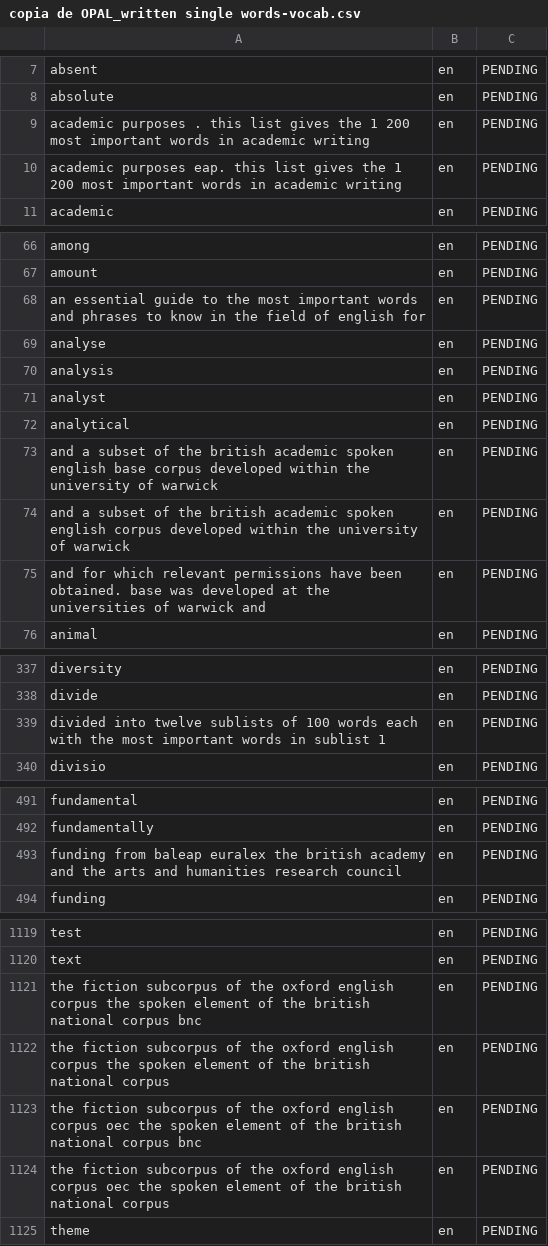
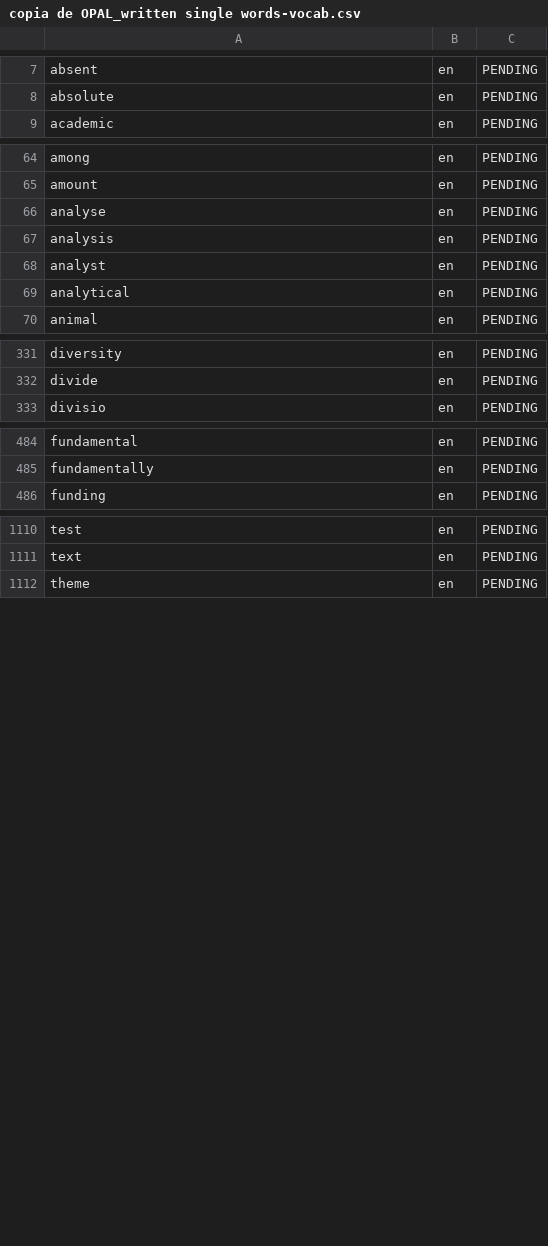
Before and after one commit to Idiomasocw-Org/dictionary-scripts-and-json, a CSV file: copia de OPAL_written single words-vocab.csv, drawn as a sheet; only a part is shown, gaps mark what is left out; the diff covers the shown part only.

Commit message:
Ultra-clean all CSVs: removed ellipses, numbering, quotes, parentheses, and encoding noise. Master: 7,709 unique clean entries.

```diff
--- a/copia de OPAL_written single words-vocab.csv
+++ b/copia de OPAL_written single words-vocab.csv
@@ -8,4 +8,2 @@ absent,en,PENDING
 absolute,en,PENDING
-academic purposes . this list gives the 1 200 most important words in academic writing,en,PENDING
-academic purposes eap. this list gives the 1 200 most important words in academic writing,en,PENDING
 academic,en,PENDING
@@ -67,3 +65,2 @@ among,en,PENDING
 amount,en,PENDING
-an essential guide to the most important words and phrases to know in the field of english for,en,PENDING
 analyse,en,PENDING
@@ -72,5 +69,2 @@ analyst,en,PENDING
 analytical,en,PENDING
-and a subset of the british academic spoken english base corpus developed within the university of warwick,en,PENDING
-and a subset of the british academic spoken english corpus developed within the university of warwick,en,PENDING
-and for which relevant permissions have been obtained. base was developed at the universities of warwick and,en,PENDING
 animal,en,PENDING
@@ -338,3 +332,2 @@ diversity,en,PENDING
 divide,en,PENDING
-divided into twelve sublists of 100 words each with the most important words in sublist 1,en,PENDING
 divisio,en,PENDING
@@ -492,3 +485,2 @@ fundamental,en,PENDING
 fundamentally,en,PENDING
-funding from baleap euralex the british academy and the arts and humanities research council,en,PENDING
 funding,en,PENDING
@@ -1120,6 +1111,2 @@ test,en,PENDING
 text,en,PENDING
-the fiction subcorpus of the oxford english corpus  the spoken element of the british national corpus bnc,en,PENDING
-the fiction subcorpus of the oxford english corpus  the spoken element of the british national corpus,en,PENDING
-the fiction subcorpus of the oxford english corpus oec the spoken element of the british national corpus bnc,en,PENDING
-the fiction subcorpus of the oxford english corpus oec the spoken element of the british national corpus,en,PENDING
 theme,en,PENDING
```
Also changed, not shown: 1 removed row elsewhere in this file, copia de Longman Communication 3000-vocab.csv, copia de OPAL_spoken phrases-vocab.csv, 16 other files.
